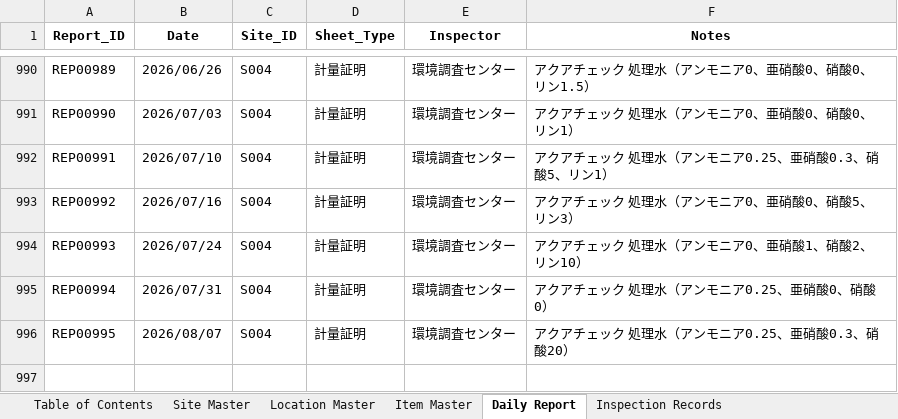
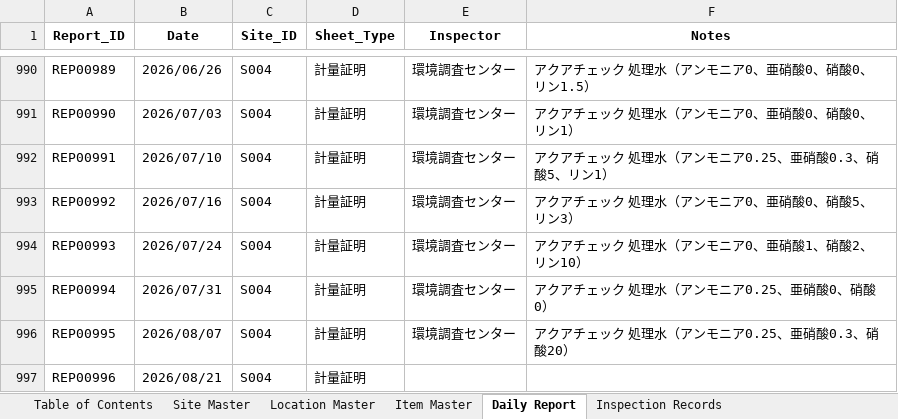
Before and after one commit to f-ebe-lgtm/kbl-wastewater-app, an Excel workbook: wastewater-appsheet-db-v3.xlsx, sheet Daily Report, drawn as a sheet; only a part is shown, gaps mark what is left out; values as stored, in another font and other column widths than the file's, no borders; the diff names each change by its address in the sheet, - before the commit and + after, or states it on an @@ line.

```diff
--- a/wastewater-appsheet-db-v3.xlsx (sheet Daily Report)
+++ b/wastewater-appsheet-db-v3.xlsx (sheet Daily Report)
+row 997: REP00996 | 2026/08/21 | S004 | 計量証明
```
Also changed, not shown: sheet Inspection Records.
